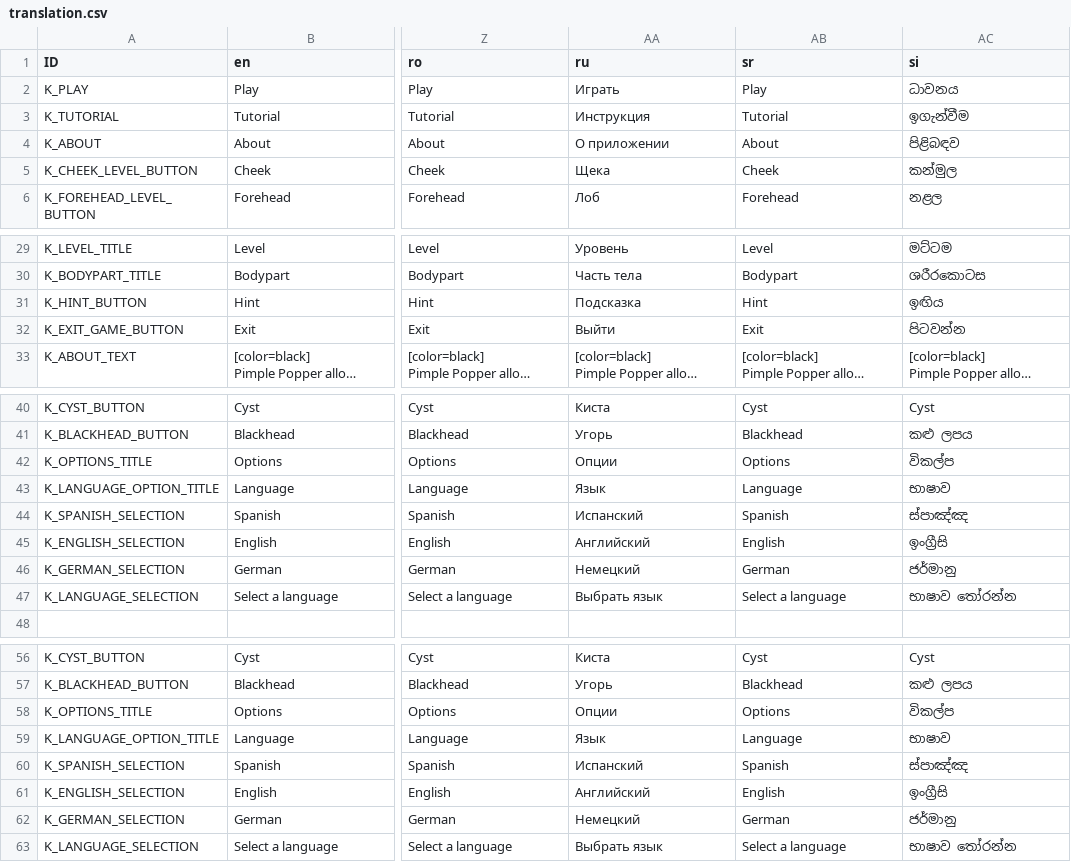
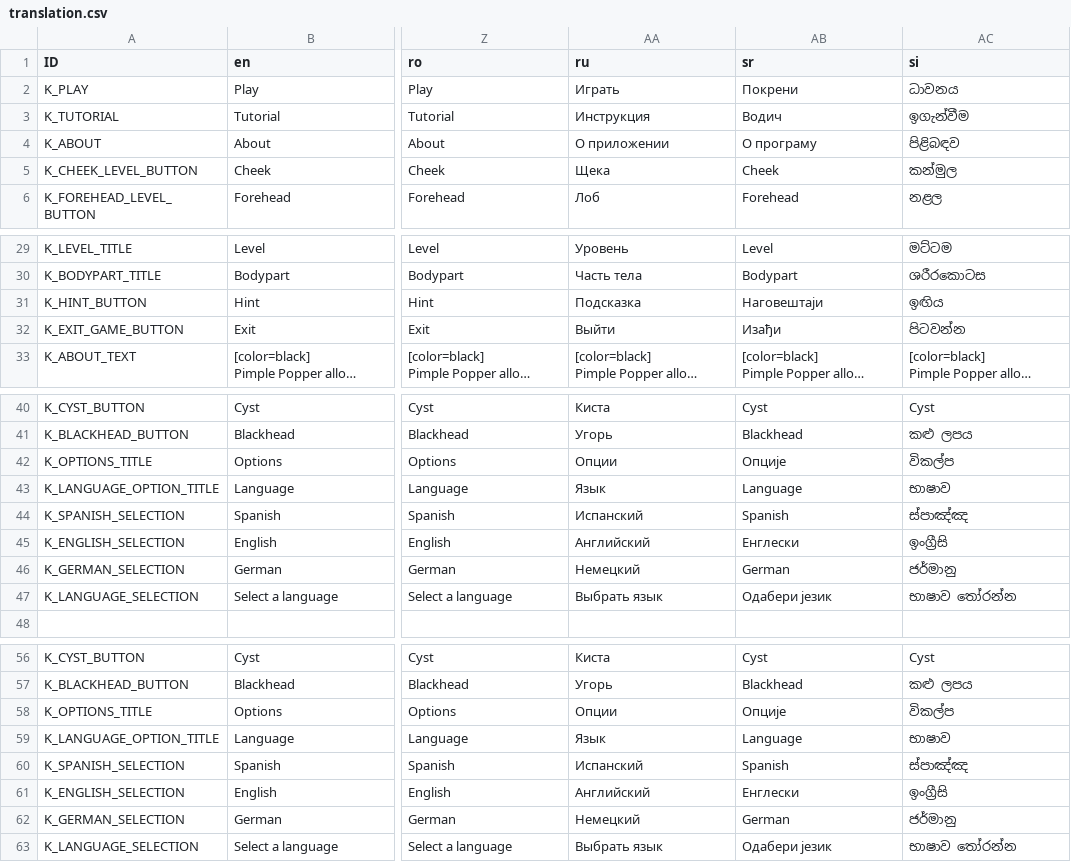
Before and after one commit to Crazy-Marvin/PimplePopper, a CSV file: assets/i18n/translation.csv, drawn as a sheet; only a part is shown, gaps mark what is left out; long unchanged cells end in …; the diff names each change by its address in the sheet, - before the commit and + after, or states it on an @@ line.

Commit message:
[Crowdin] Update translations (Serbian (Cyrillic)) translation.csv

```diff
--- a/assets/i18n/translation.csv
+++ b/assets/i18n/translation.csv
-AB2 (sr): Play
+AB2 (sr): Покрени
-AB3 (sr): Tutorial
+AB3 (sr): Водич
-AB4 (sr): About
+AB4 (sr): О програму
-AB31 (sr): Hint
+AB31 (sr): Наговештаји
-AB32 (sr): Exit
+AB32 (sr): Изађи
-AB42 (sr): Options
+AB42 (sr): Опције
-AB45 (sr): English
+AB45 (sr): Енглески
-AB47 (sr): Select a language
+AB47 (sr): Одабери језик
-AB58 (sr): Options
+AB58 (sr): Опције
-AB61 (sr): English
+AB61 (sr): Енглески
-AB63 (sr): Select a language
+AB63 (sr): Одабери језик
```
